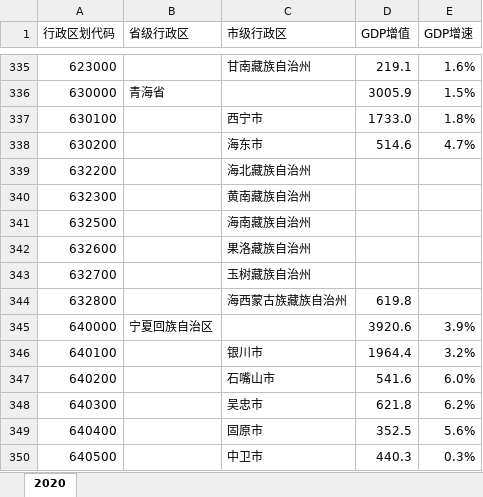
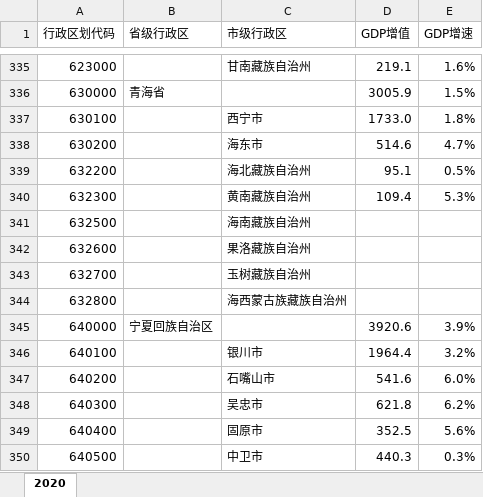
Before and after one commit to Andrea-Lee/gdps_china, an Excel workbook: data.xlsx, sheet 2020, drawn as a sheet; only a part is shown, gaps mark what is left out; values as stored, in another font and other column widths than the file's, no cell formats; the diff covers the shown part only; the diff names each change by its address in the sheet, - before the commit and + after, or states it on an @@ line.

```diff
--- a/data.xlsx (sheet 2020)
+++ b/data.xlsx (sheet 2020)
-D339 (GDP增值): (empty)
+D339 (GDP增值): 95.1
-E339 (GDP增速): (empty)
+E339 (GDP增速): 0.5%
-D340 (GDP增值): (empty)
+D340 (GDP增值): 109.4
-E340 (GDP增速): (empty)
+E340 (GDP增速): 5.3%
-D344 (GDP增值): 619.8
+D344 (GDP增值): (empty)
```
Also changed, not shown: 23 edited cells elsewhere in this sheet, cell formats.
